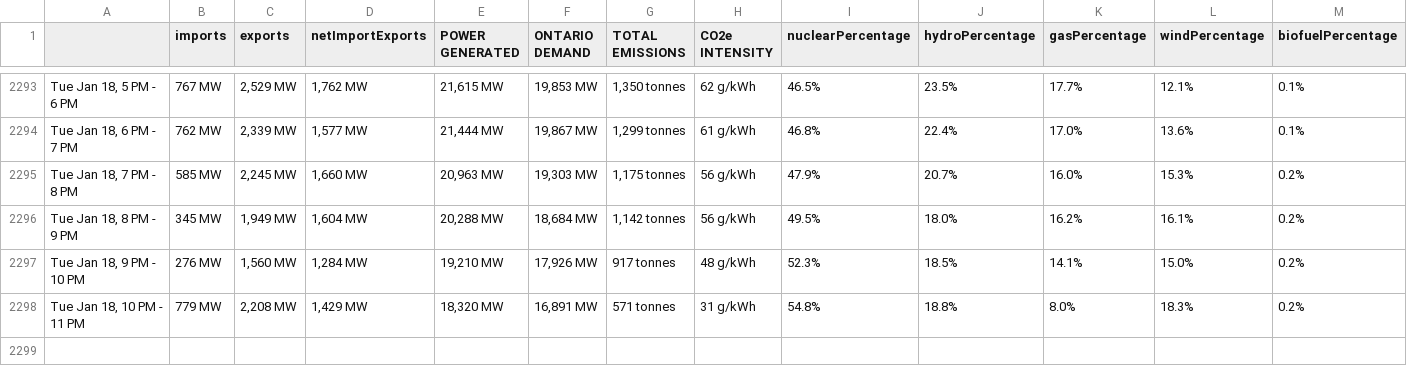
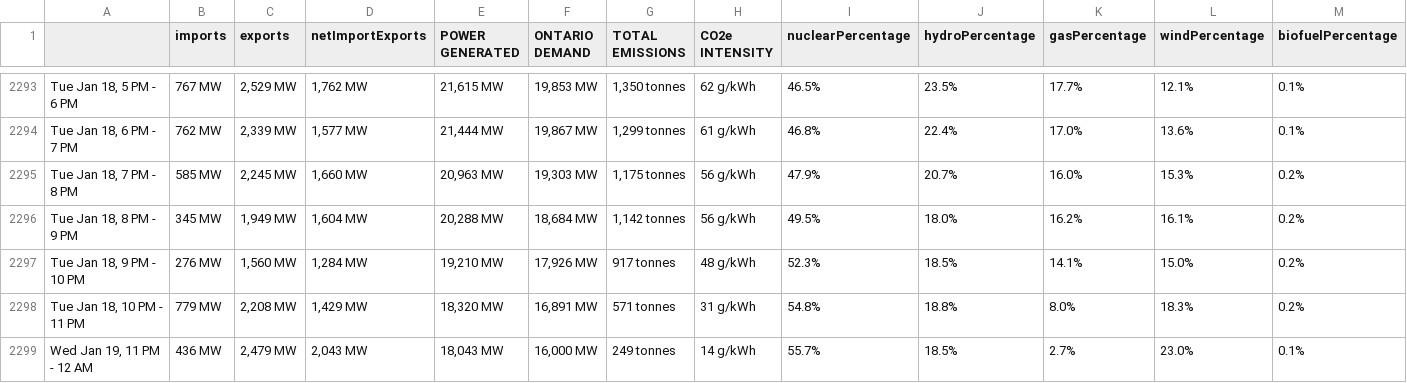
Before and after one commit to ryanfobel/ontario-grid-data, a CSV file: data/summary.csv, drawn as a sheet; only a part is shown, gaps mark what is left out; rows hold the shown columns only; the diff names each change by its address in the sheet, - before the commit and + after, or states it on an @@ line.

Commit message:
update data

```diff
--- a/data/summary.csv
+++ b/data/summary.csv
+row 2299: Wed Jan 19, 11 PM - 12 AM | 436 MW | 2,479 MW | 2,043 MW | 18,043 MW | 16,000 MW | 249 tonnes | 14 g/kWh | 55.7% | 18.5% | 2.7% | 23.0% | 0.1%
```
Also changed, not shown: 3 other files.
